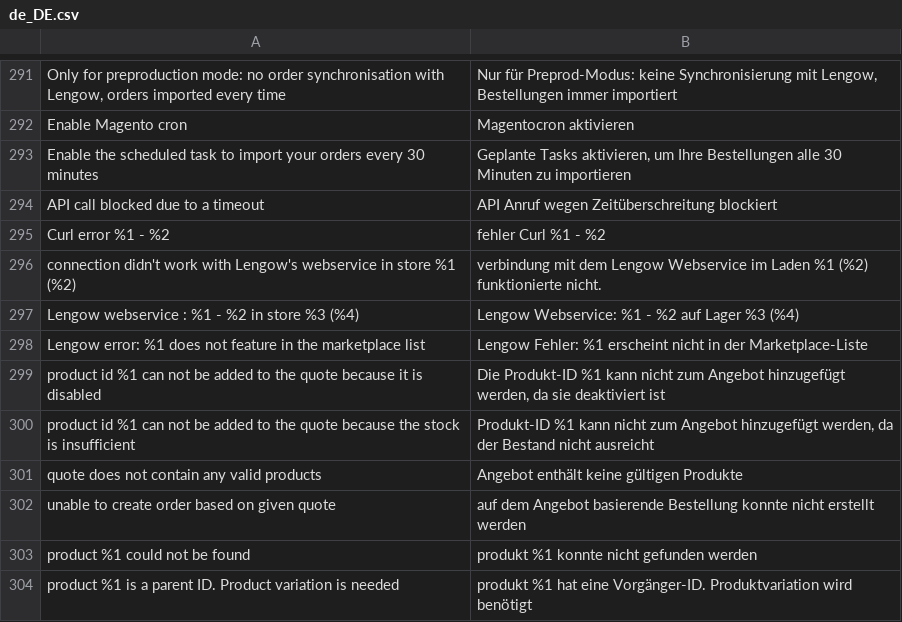
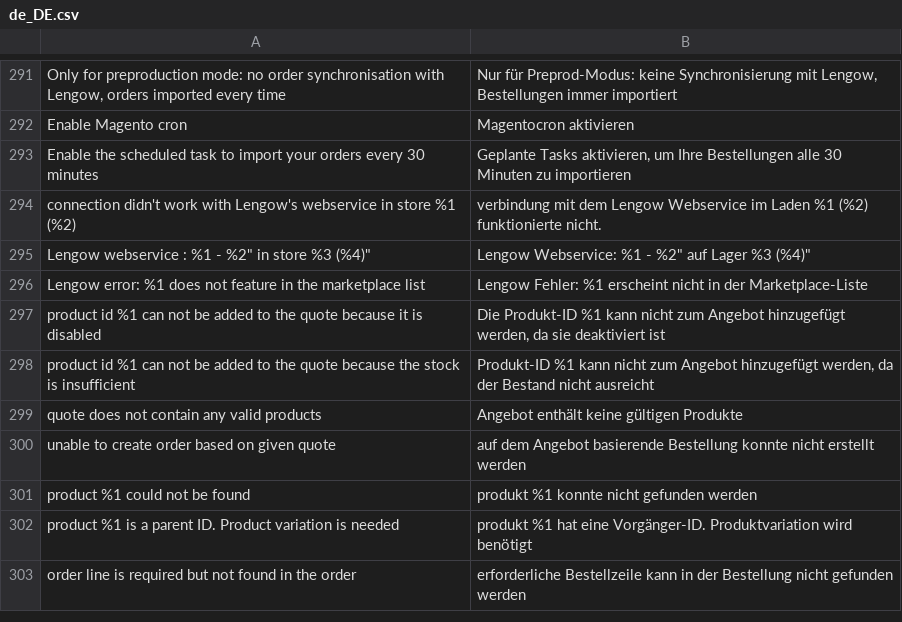
Before and after one commit to lengow/plugin-magento2, a CSV file: i18n/de_DE.csv, drawn as a sheet; only a part is shown, gaps mark what is left out; the shorter side is filled out with more unchanged rows.

```diff
--- a/i18n/de_DE.csv
+++ b/i18n/de_DE.csv
@@ -293,6 +293,4 @@
 "Enable the scheduled task to import your orders every 30 minutes","Geplante Tasks aktivieren, um Ihre Bestellungen alle 30 Minuten zu importieren"
-"API call blocked due to a timeout","API Anruf wegen Zeitüberschreitung blockiert"
-"Curl error %1 - %2","fehler Curl %1 - %2"
 "connection didn't work with Lengow's webservice in store %1 (%2)","verbindung mit dem Lengow Webservice im Laden %1 (%2) funktionierte nicht."
-"Lengow webservice : %1 - %2 in store %3 (%4)","Lengow Webservice: %1 - %2 auf Lager %3 (%4)"
+"Lengow webservice : %1 - "%2" in store %3 (%4)","Lengow Webservice: %1 - "%2" auf Lager %3 (%4)"
 "Lengow error: %1 does not feature in the marketplace list","Lengow Fehler: %1 erscheint nicht in der Marketplace-Liste"
```
Also changed, not shown: etc/checkmd5.csv, i18n/en_GB.csv, 14 other files.
